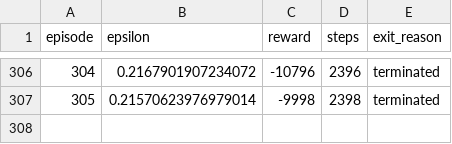
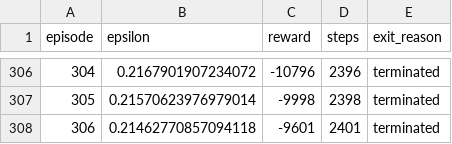
Before and after one commit to Bryce-Davidson/bike-simulation-RL-agent, a CSV file: logs/DMC-10000m-tenByOneKm-06-12-2023_14:24.csv, drawn as a sheet; only a part is shown, gaps mark what is left out; the diff names each change by its address in the sheet, - before the commit and + after, or states it on an @@ line.

```diff
--- a/logs/DMC-10000m-tenByOneKm-06-12-2023_14:24.csv
+++ b/logs/DMC-10000m-tenByOneKm-06-12-2023_14:24.csv
+row 308: 306 | 0.21462770857094118 | -9601 | 2401 | terminated
```
Also changed, not shown: 2 other files.
